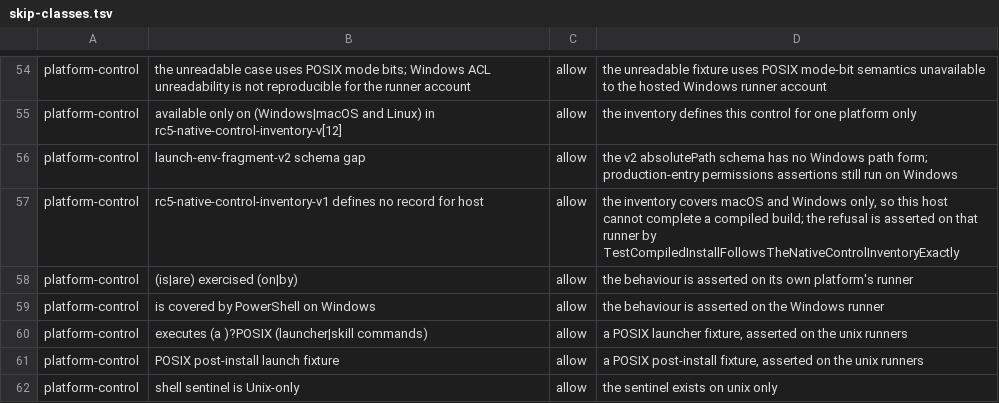
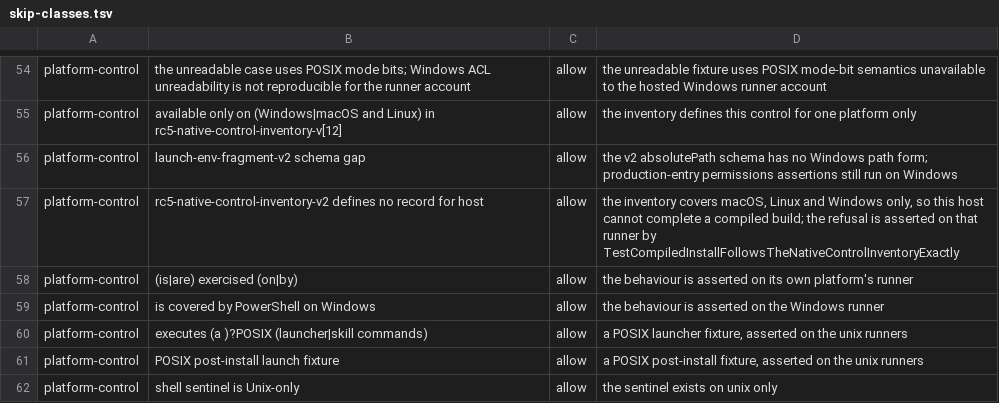
Before and after one commit to relux-works/curator, a TSV file: .github/ci/skip-classes.tsv, drawn as a sheet; only a part is shown, gaps mark what is left out.

```diff
--- a/.github/ci/skip-classes.tsv
+++ b/.github/ci/skip-classes.tsv
@@ -56,3 +56,3 @@ platform-control	available only on (Windows|macOS and Linux) in rc5-native-contr
 platform-control	launch-env-fragment-v2 schema gap	allow	the v2 absolutePath schema has no Windows path form; production-entry permissions assertions still run on Windows
-platform-control	rc5-native-control-inventory-v1 defines no record for host 	allow	the inventory covers macOS and Windows only, so this host cannot complete a compiled build; the refusal is asserted on that runner by TestCompiledInstallFollowsTheNativeControlInventoryExactly
+platform-control	rc5-native-control-inventory-v2 defines no record for host 	allow	the inventory covers macOS, Linux and Windows only, so this host cannot complete a compiled build; the refusal is asserted on that runner by TestCompiledInstallFollowsTheNativeControlInventoryExactly
 platform-control	(is|are) exercised (on|by) 	allow	the behaviour is asserted on its own platform's runner
```
Also changed, not shown: .github/ci/platform-cases.tsv, 16 other files.
